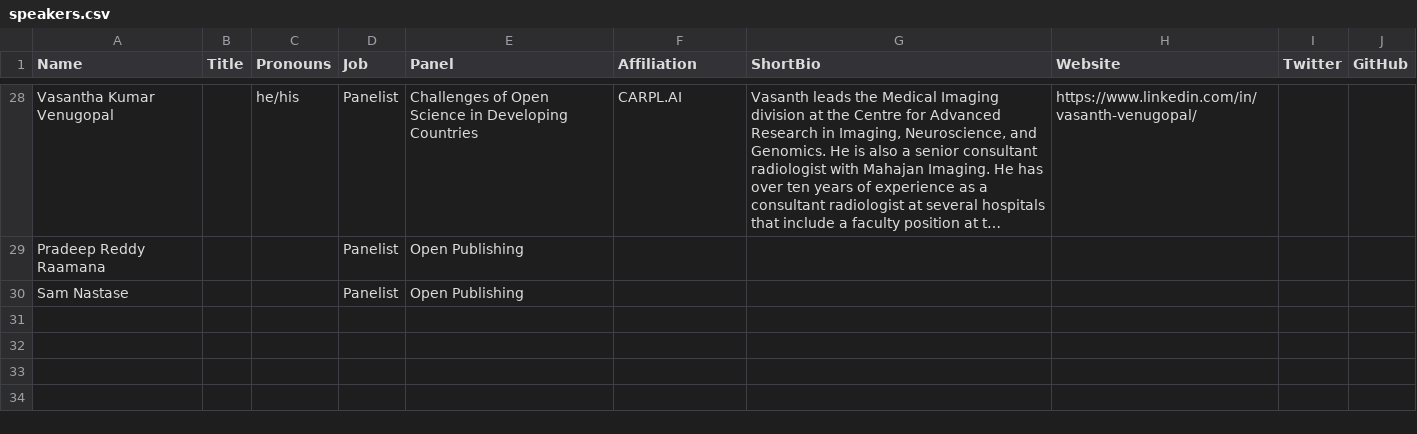
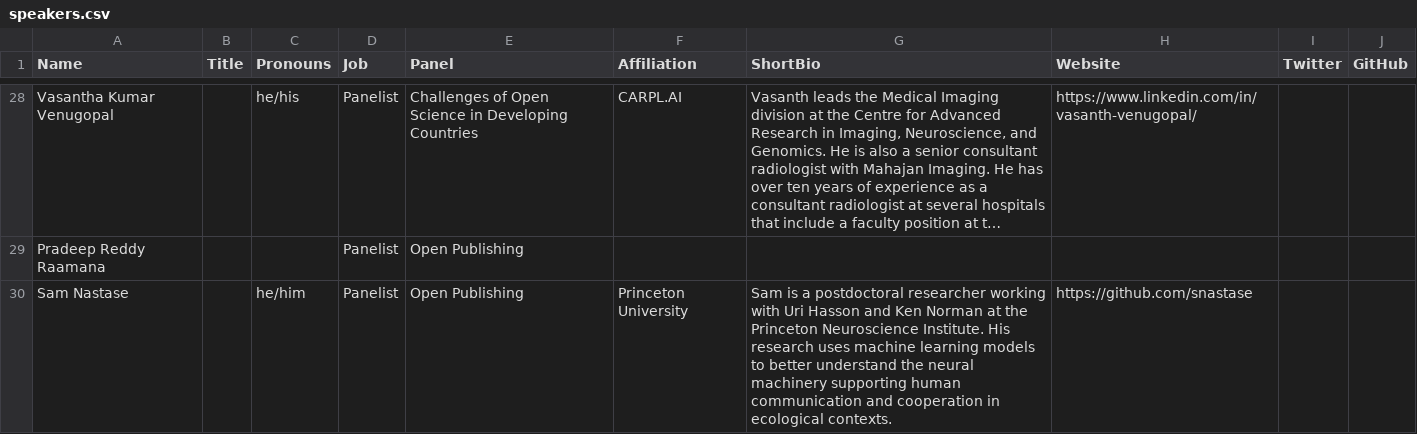
Before and after one commit to ohbm/osr2023, a CSV file: _data/speakers.csv, drawn as a sheet; only a part is shown, gaps mark what is left out; long unchanged cells end in …; the diff covers the shown part only; the diff names each change by its address in the sheet, - before the commit and + after, or states it on an @@ line.

```diff
--- a/_data/speakers.csv
+++ b/_data/speakers.csv
-C30 (Pronouns): (empty)
+C30 (Pronouns): he/him
-F30 (Affiliation): (empty)
+F30 (Affiliation): Princeton University
-G30 (ShortBio): (empty)
+G30 (ShortBio): Sam is a postdoctoral researcher working with Uri Hasson and Ken Norman at the Princeton Neuroscience Institute. His research uses machine learning models to better understand the neural machinery supporting human communication and cooperation in ecological contexts.
-H30 (Website): (empty)
+H30 (Website): https://github.com/snastase
```
Also changed, not shown: 2 added rows and 3 edited cells elsewhere in this file.
